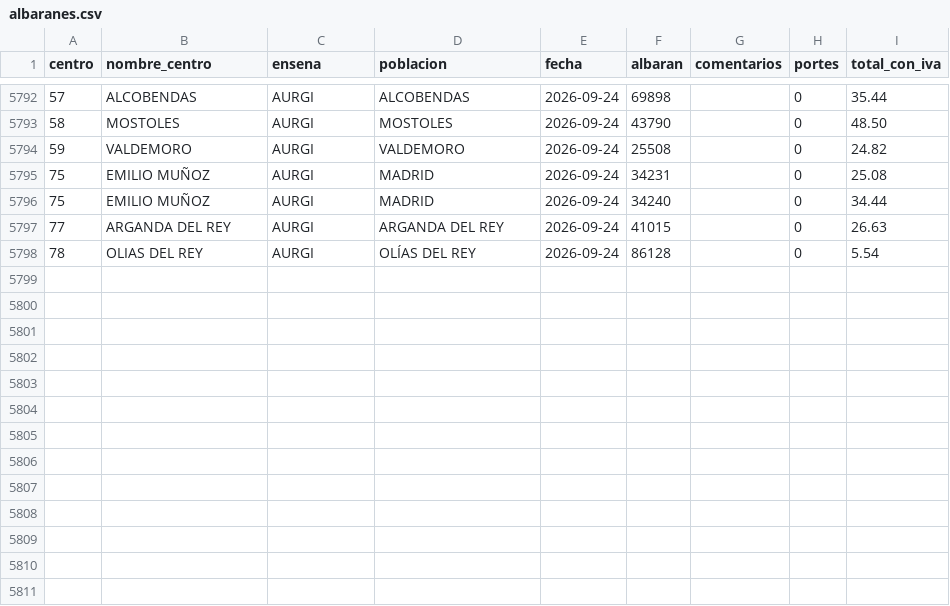
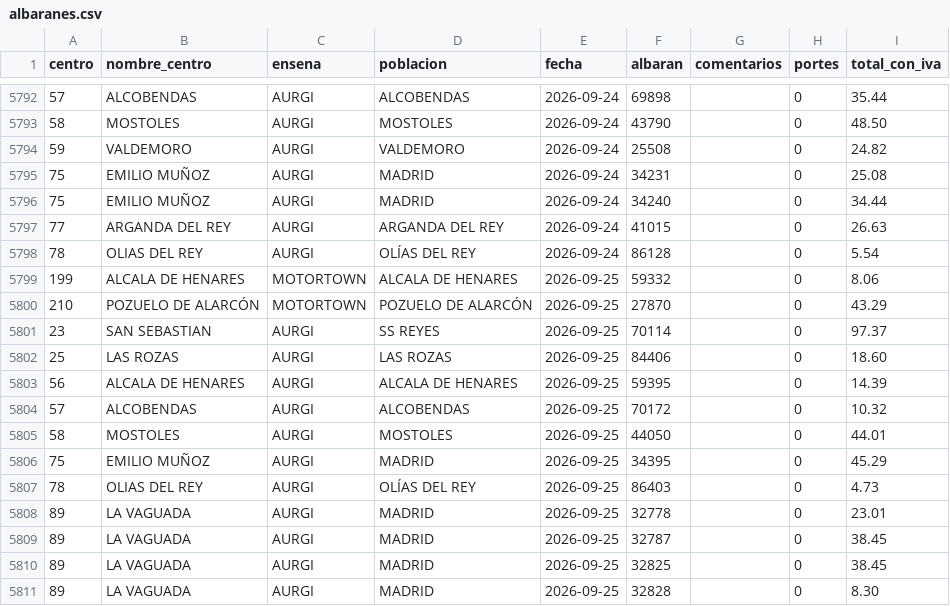
Before and after one commit to rebedoalejandro-alt/compras-ad360, a CSV file: datos/albaranes.csv, drawn as a sheet; only a part is shown, gaps mark what is left out; the diff names each change by its address in the sheet, - before the commit and + after, or states it on an @@ line.

Commit message:
Compras al 2026-09-25: 8750 lineas, 5810 albaranes

```diff
--- a/datos/albaranes.csv
+++ b/datos/albaranes.csv
+row 5799: 199 | ALCALA DE HENARES | MOTORTOWN | ALCALA DE HENARES | 2026-09-25 | 59332 |  | 0 | 8.06
+row 5800: 210 | POZUELO DE ALARCÓN | MOTORTOWN | POZUELO DE ALARCÓN | 2026-09-25 | 27870 |  | 0 | 43.29
+row 5801: 23 | SAN SEBASTIAN | AURGI | SS REYES | 2026-09-25 | 70114 |  | 0 | 97.37
+row 5802: 25 | LAS ROZAS | AURGI | LAS ROZAS | 2026-09-25 | 84406 |  | 0 | 18.60
+row 5803: 56 | ALCALA DE HENARES | AURGI | ALCALA DE HENARES | 2026-09-25 | 59395 |  | 0 | 14.39
+row 5804: 57 | ALCOBENDAS | AURGI | ALCOBENDAS | 2026-09-25 | 70172 |  | 0 | 10.32
+row 5805: 58 | MOSTOLES | AURGI | MOSTOLES | 2026-09-25 | 44050 |  | 0 | 44.01
+row 5806: 75 | EMILIO MUÑOZ | AURGI | MADRID | 2026-09-25 | 34395 |  | 0 | 45.29
+row 5807: 78 | OLIAS DEL REY | AURGI | OLÍAS DEL REY | 2026-09-25 | 86403 |  | 0 | 4.73
+row 5808: 89 | LA VAGUADA | AURGI | MADRID | 2026-09-25 | 32778 |  | 0 | 23.01
+row 5809: 89 | LA VAGUADA | AURGI | MADRID | 2026-09-25 | 32787 |  | 0 | 38.45
+row 5810: 89 | LA VAGUADA | AURGI | MADRID | 2026-09-25 | 32825 |  | 0 | 38.45
+row 5811: 89 | LA VAGUADA | AURGI | MADRID | 2026-09-25 | 32828 |  | 0 | 8.30
```
Also changed, not shown: 3 other files.
